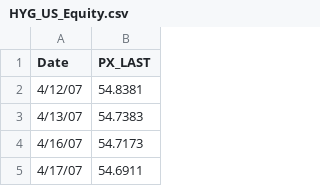
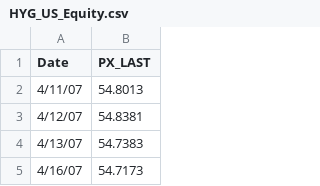
Before and after one commit to boyinggong/drawdown_project, a CSV file: Analysis/csv_data/HYG_US_Equity.csv, drawn as a sheet; only a part is shown; the shorter side is filled out with more unchanged rows.

```diff
--- a/Analysis/csv_data/HYG_US_Equity.csv
+++ b/Analysis/csv_data/HYG_US_Equity.csv
@@ -1,2 +1,3 @@
 Date,PX_LAST
+4/11/07,54.8013
 4/12/07,54.8381
```
Also changed, not shown: Analysis/csv_data/AGG_US_Equity.csv, Analysis/csv_data/LTP5TRUU_Index.csv, 10 other files.
